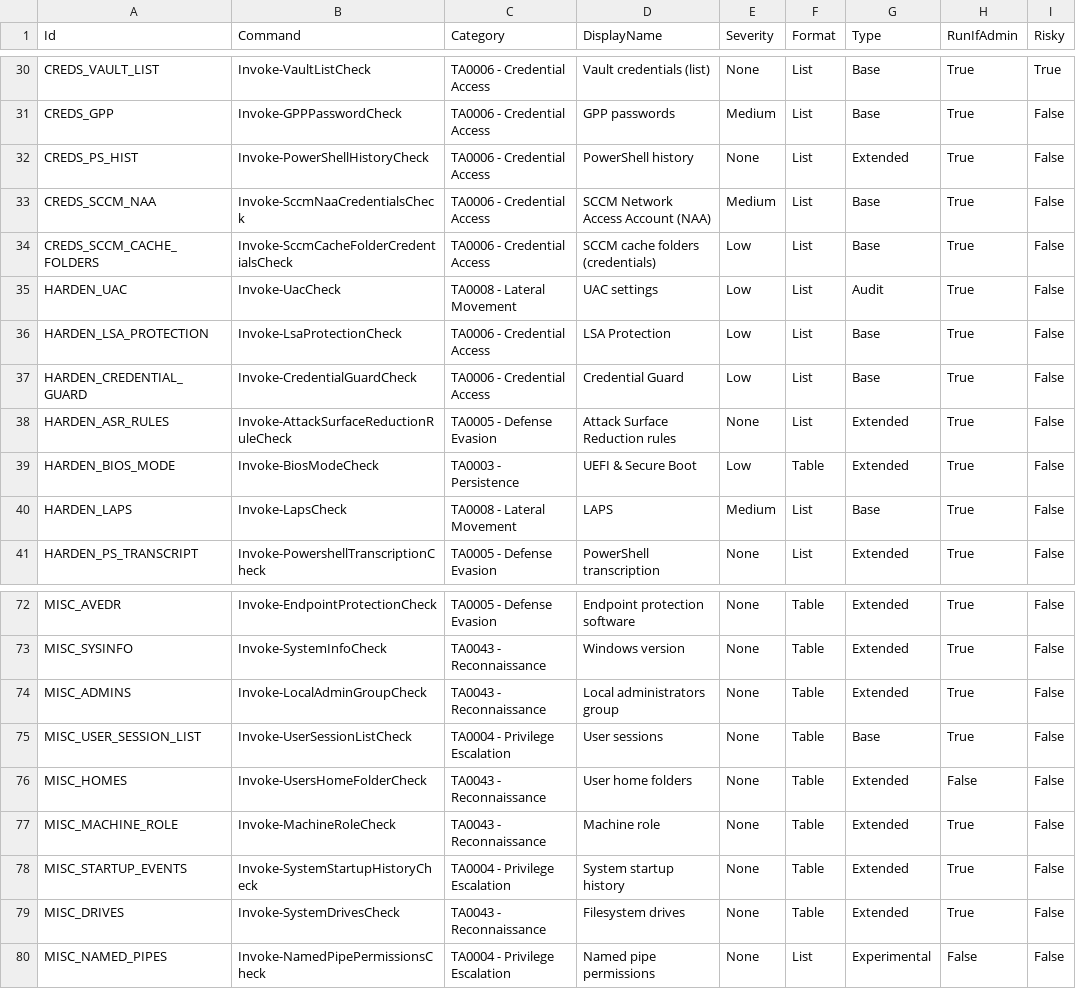
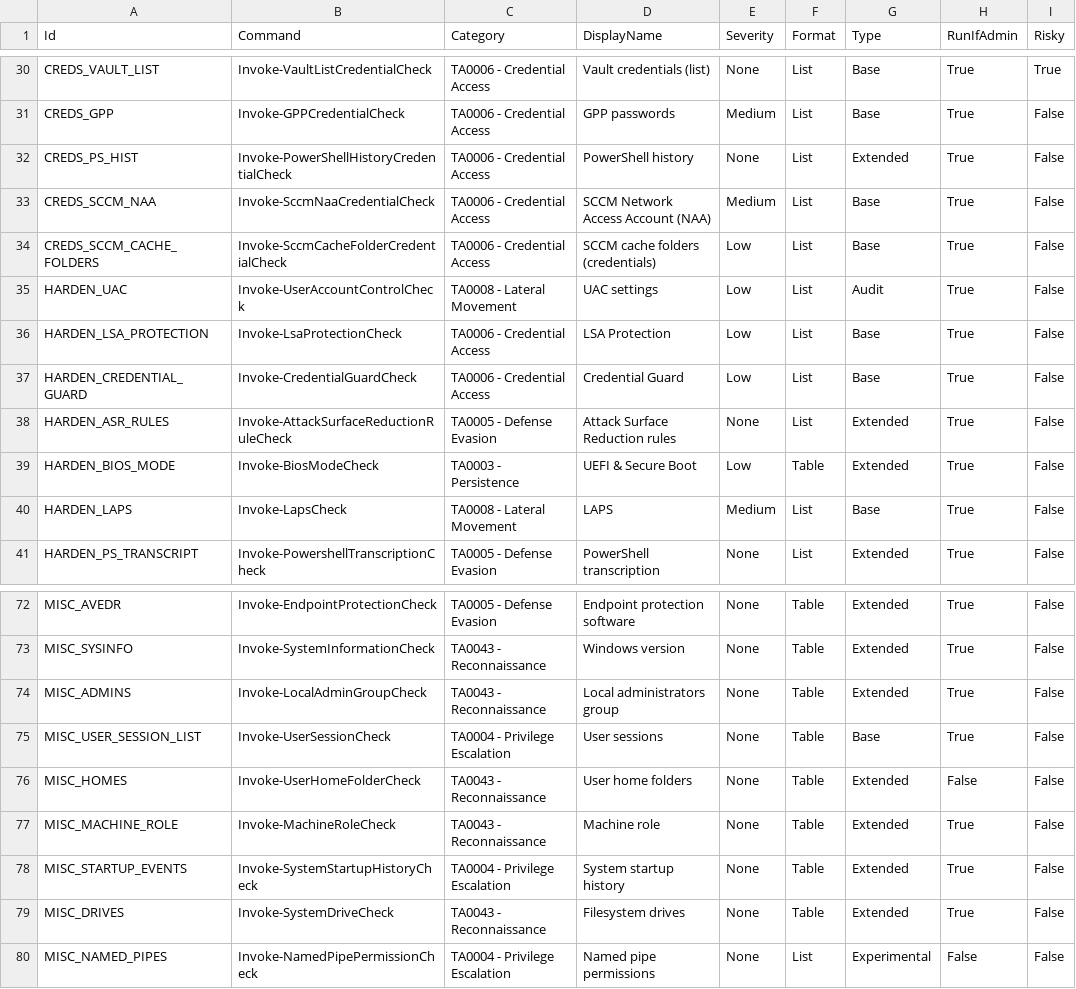
Before and after one commit to itm4n/PrivescCheck, a CSV file: build/Checks.csv, drawn as a sheet; only a part is shown, gaps mark what is left out; the diff covers the shown part only; the diff names each change by its address in the sheet, - before the commit and + after, or states it on an @@ line.

Commit message:
Normalize check function names

```diff
--- a/build/Checks.csv
+++ b/build/Checks.csv
-B30 (Command): Invoke-VaultListCheck
+B30 (Command): Invoke-VaultListCredentialCheck
-B31 (Command): Invoke-GPPPasswordCheck
+B31 (Command): Invoke-GPPCredentialCheck
-B32 (Command): Invoke-PowerShellHistoryCheck
+B32 (Command): Invoke-PowerShellHistoryCredentialCheck
-B33 (Command): Invoke-SccmNaaCredentialsCheck
+B33 (Command): Invoke-SccmNaaCredentialCheck
-B34 (Command): Invoke-SccmCacheFolderCredentialsCheck
+B34 (Command): Invoke-SccmCacheFolderCredentialCheck
-B35 (Command): Invoke-UacCheck
+B35 (Command): Invoke-UserAccountControlCheck
-B73 (Command): Invoke-SystemInfoCheck
+B73 (Command): Invoke-SystemInformationCheck
-B75 (Command): Invoke-UserSessionListCheck
+B75 (Command): Invoke-UserSessionCheck
-B76 (Command): Invoke-UsersHomeFolderCheck
+B76 (Command): Invoke-UserHomeFolderCheck
-B79 (Command): Invoke-SystemDrivesCheck
+B79 (Command): Invoke-SystemDriveCheck
-B80 (Command): Invoke-NamedPipePermissionsCheck
+B80 (Command): Invoke-NamedPipePermissionCheck
```
Also changed, not shown: 42 edited cells elsewhere in this file, 10 other files.
